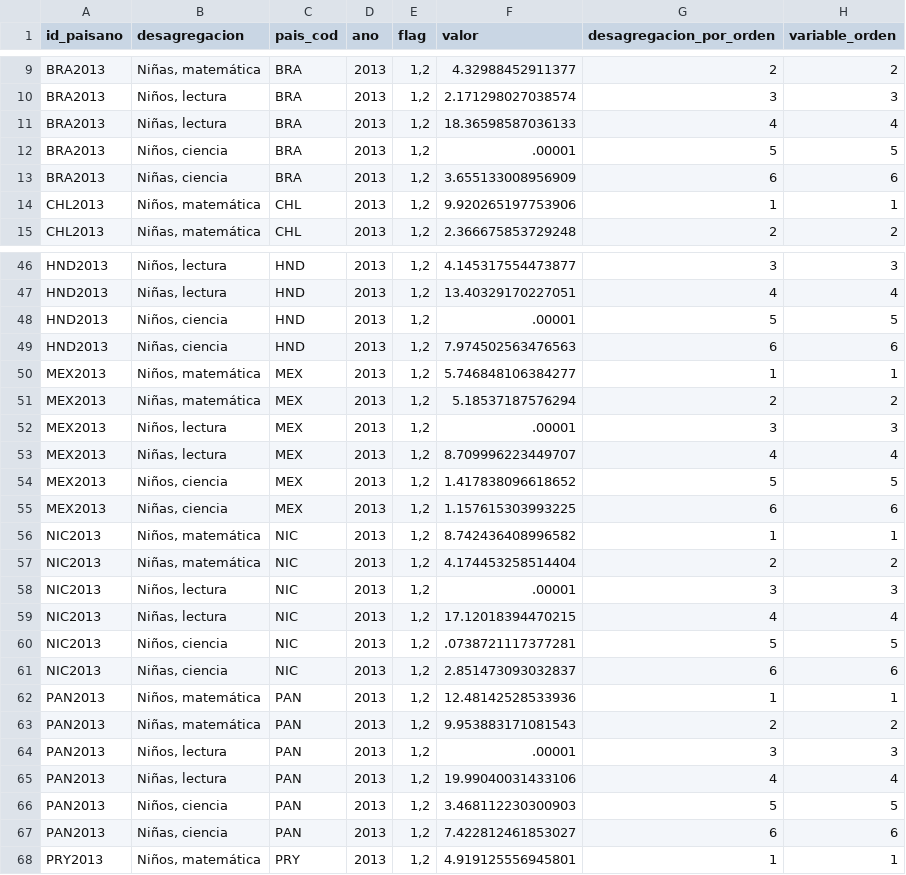
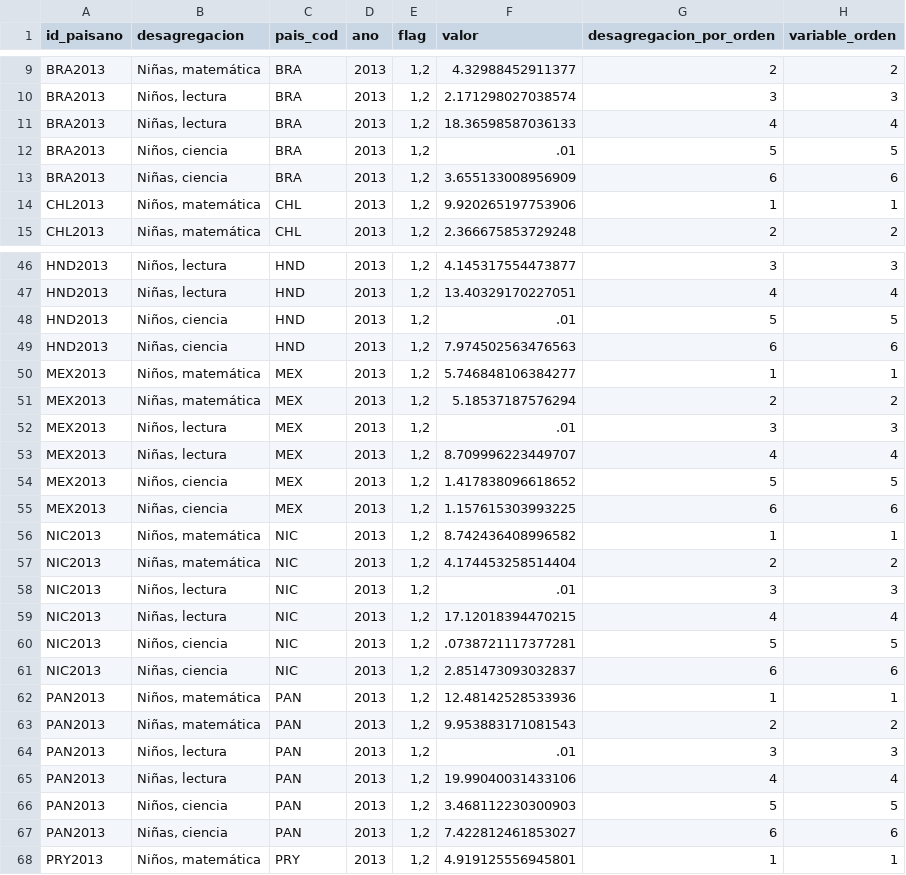
Before and after one commit to julianppe/prueba_oneapp, a CSV file: datasets/gender_roles_spanish/aprenden_rapido_6to.csv, drawn as a sheet; only a part is shown, gaps mark what is left out; the diff names each change by its address in the sheet, - before the commit and + after, or states it on an @@ line.

```diff
--- a/datasets/gender_roles_spanish/aprenden_rapido_6to.csv
+++ b/datasets/gender_roles_spanish/aprenden_rapido_6to.csv
-F12 (valor): .00001
+F12 (valor): .01
-F48 (valor): .00001
+F48 (valor): .01
-F52 (valor): .00001
+F52 (valor): .01
-F58 (valor): .00001
+F58 (valor): .01
-F64 (valor): .00001
+F64 (valor): .01
```
Also changed, not shown: datasets/gender_roles_english/aprenden_rapido_3ro.csv, datasets/gender_roles_english/aprenden_rapido_6to.csv, 29 other files.
